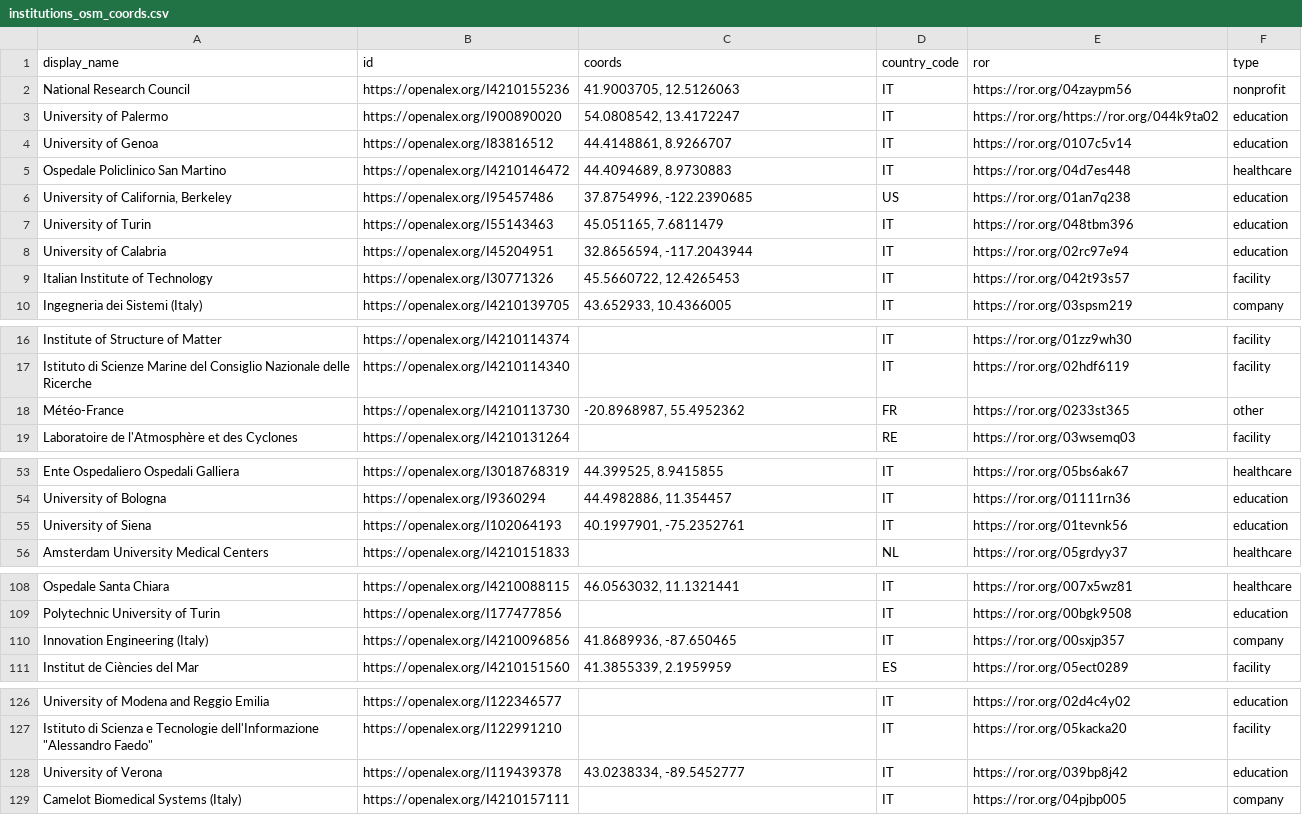
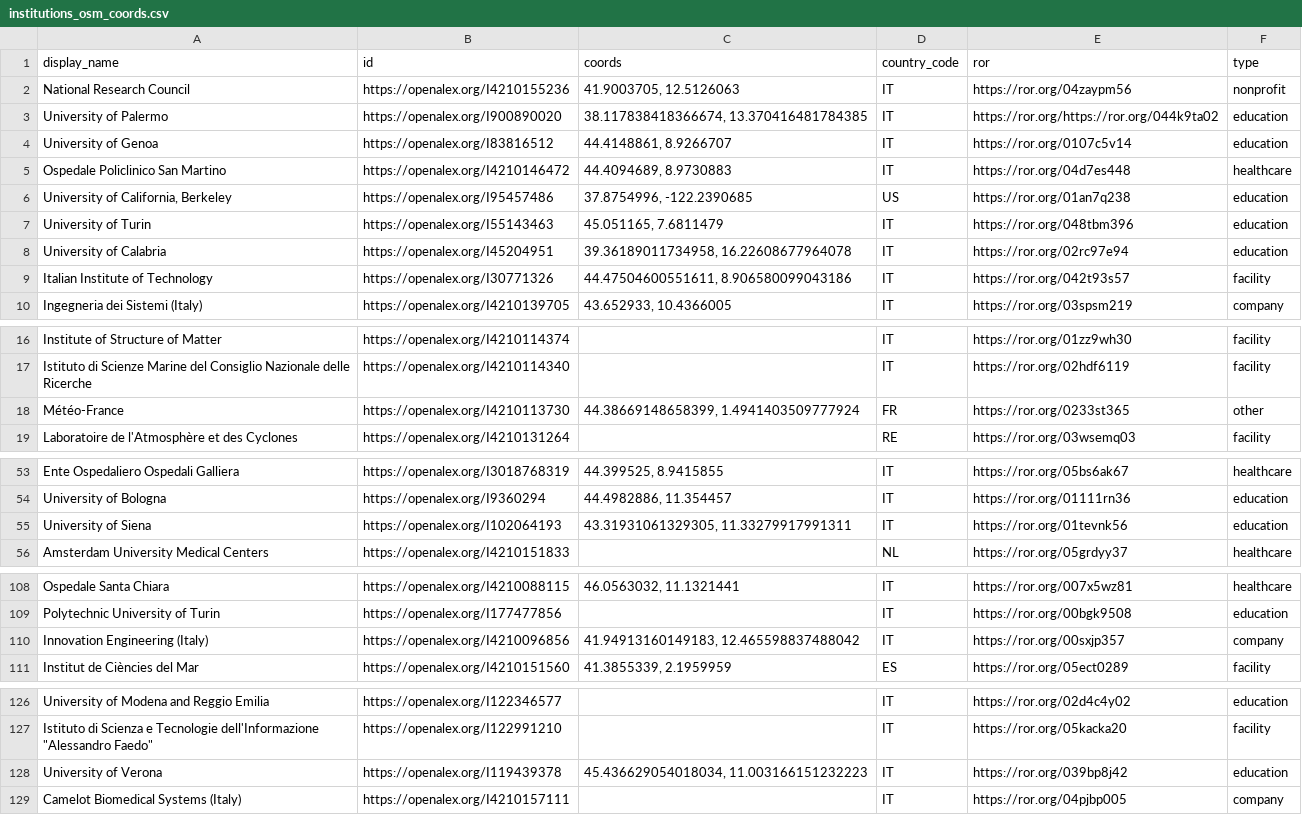
Before and after one commit to PietroGaldi/iPandaPRO_Final_Project_datavis_25_26.github.io, a CSV file: data/institutions_osm_coords.csv, drawn as a sheet; only a part is shown, gaps mark what is left out.

Commit message:
Added flow map, adjusted coordinates

```diff
--- a/data/institutions_osm_coords.csv
+++ b/data/institutions_osm_coords.csv
@@ -2,3 +2,3 @@ display_name,id,coords,country_code,ror,type
 National Research Council,https://openalex.org/I4210155236,"41.9003705, 12.5126063",IT,https://ror.org/04zaypm56,nonprofit
-University of Palermo,https://openalex.org/I900890020,"54.0808542, 13.4172247",IT,https://ror.org/https://ror.org/044k9ta02,education
+University of Palermo,https://openalex.org/I900890020,"38.117838418366674, 13.370416481784385",IT,https://ror.org/https://ror.org/044k9ta02,education
 University of Genoa,https://openalex.org/I83816512,"44.4148861, 8.9266707",IT,https://ror.org/0107c5v14,education
@@ -7,4 +7,4 @@ Ospedale Policlinico San Martino,https://openalex.org/I4210146472,"44.4094689, 8
 University of Turin,https://openalex.org/I55143463,"45.051165, 7.6811479",IT,https://ror.org/048tbm396,education
-University of Calabria,https://openalex.org/I45204951,"32.8656594, -117.2043944",IT,https://ror.org/02rc97e94,education
-Italian Institute of Technology,https://openalex.org/I30771326,"45.5660722, 12.4265453",IT,https://ror.org/042t93s57,facility
+University of Calabria,https://openalex.org/I45204951,"39.36189011734958, 16.22608677964078",IT,https://ror.org/02rc97e94,education
+Italian Institute of Technology,https://openalex.org/I30771326,"44.47504600551611, 8.906580099043186",IT,https://ror.org/042t93s57,facility
 Ingegneria dei Sistemi (Italy),https://openalex.org/I4210139705,"43.652933, 10.4366005",IT,https://ror.org/03spsm219,company
@@ -17,3 +17,3 @@ Institute of Structure of Matter,https://openalex.org/I4210114374,,IT,https://ro
 Istituto di Scienze Marine del Consiglio Nazionale delle Ricerche,https://openalex.org/I4210114340,,IT,https://ror.org/02hdf6119,facility
-Météo-France,https://openalex.org/I4210113730,"-20.8968987, 55.4952362",FR,https://ror.org/0233st365,other
+Météo-France,https://openalex.org/I4210113730,"44.38669148658399, 1.4941403509777924",FR,https://ror.org/0233st365,other
 Laboratoire de l'Atmosphère et des Cyclones,https://openalex.org/I4210131264,,RE,https://ror.org/03wsemq03,facility
@@ -54,3 +54,3 @@ Ente Ospedaliero Ospedali Galliera,https://openalex.org/I3018768319,"44.399525,
 University of Bologna,https://openalex.org/I9360294,"44.4982886, 11.354457",IT,https://ror.org/01111rn36,education
-University of Siena,https://openalex.org/I102064193,"40.1997901, -75.2352761",IT,https://ror.org/01tevnk56,education
+University of Siena,https://openalex.org/I102064193,"43.31931061329305, 11.33279917991311",IT,https://ror.org/01tevnk56,education
 Amsterdam University Medical Centers,https://openalex.org/I4210151833,,NL,https://ror.org/05grdyy37,healthcare
@@ -109,3 +109,3 @@ Ospedale Santa Chiara,https://openalex.org/I4210088115,"46.0563032, 11.1321441",
 Polytechnic University of Turin,https://openalex.org/I177477856,,IT,https://ror.org/00bgk9508,education
-Innovation Engineering (Italy),https://openalex.org/I4210096856,"41.8689936, -87.650465",IT,https://ror.org/00sxjp357,company
+Innovation Engineering (Italy),https://openalex.org/I4210096856,"41.94913160149183, 12.465598837488042",IT,https://ror.org/00sxjp357,company
 Institut de Ciències del Mar,https://openalex.org/I4210151560,"41.3855339, 2.1959959",ES,https://ror.org/05ect0289,facility
@@ -127,3 +127,3 @@ University of Modena and Reggio Emilia,https://openalex.org/I122346577,,IT,https
 "Istituto di Scienza e Tecnologie dell'Informazione ""Alessandro Faedo""",https://openalex.org/I122991210,,IT,https://ror.org/05kacka20,facility
-University of Verona,https://openalex.org/I119439378,"43.0238334, -89.5452777",IT,https://ror.org/039bp8j42,education
+University of Verona,https://openalex.org/I119439378,"45.436629054018034, 11.003166151232223",IT,https://ror.org/039bp8j42,education
 Camelot Biomedical Systems (Italy),https://openalex.org/I4210157111,,IT,https://ror.org/04pjbp005,company
```
Also changed, not shown: 5 other files.
